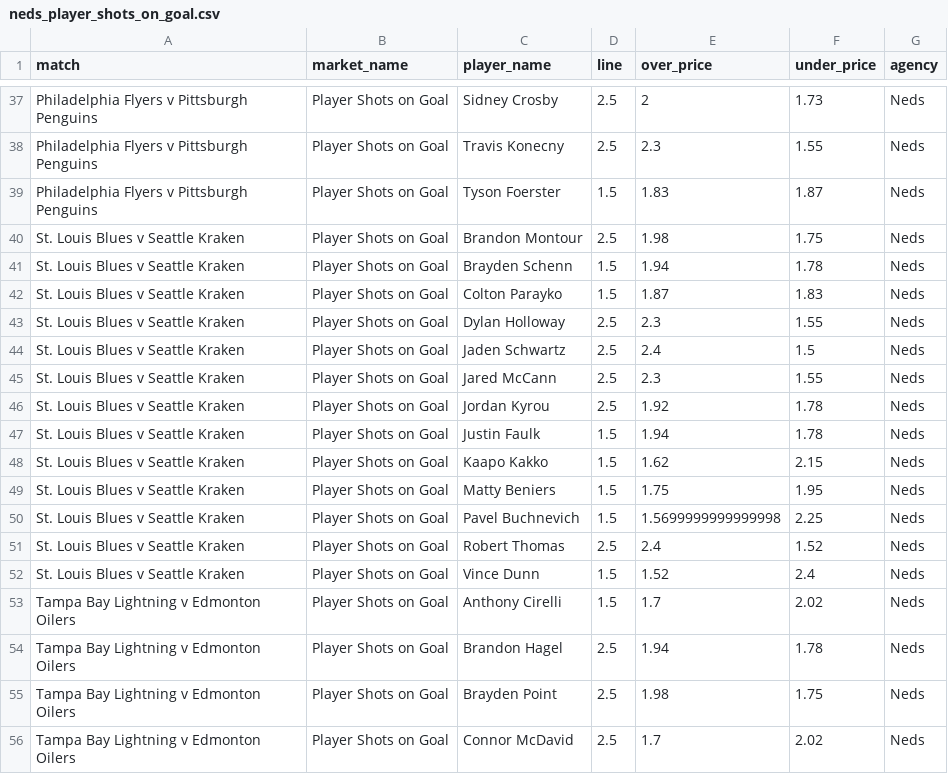
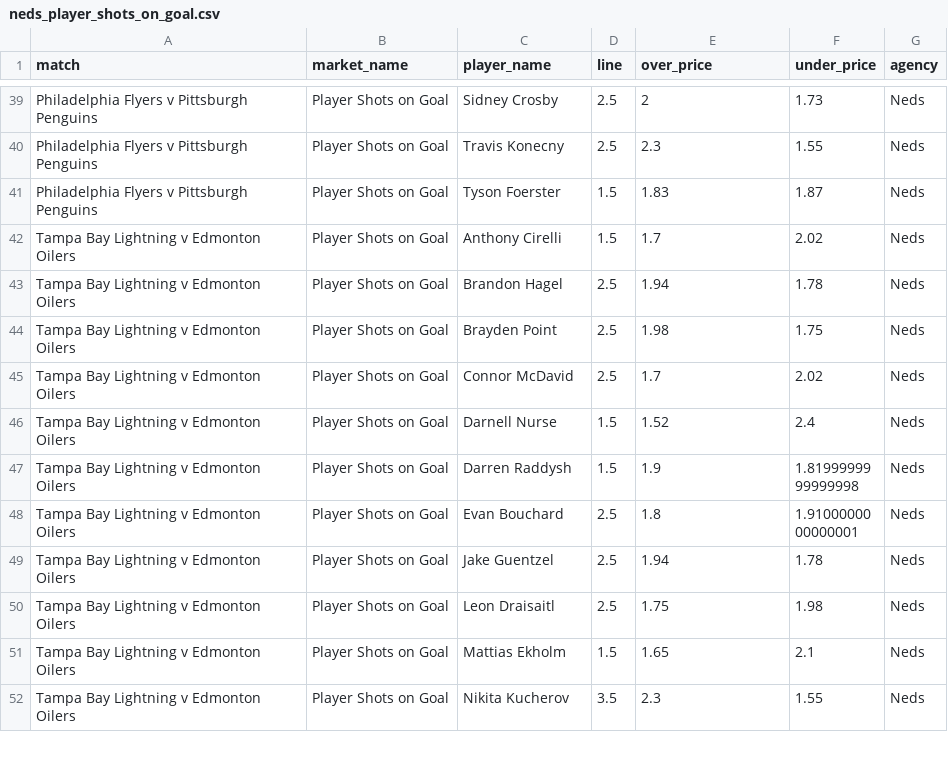
Before and after one commit to jamesbrown1417/NHL, a CSV file: Data/scraped_odds/neds_player_shots_on_goal.csv, drawn as a sheet; only a part is shown, gaps mark what is left out; the shorter side is filled out with more unchanged rows; removed rows and columns are numbered as before the commit, all else as after; the diff covers the shown part only; the diff names each change by its address in the sheet, - before the commit and + after, or states it on an @@ line.

```diff
--- a/Data/scraped_odds/neds_player_shots_on_goal.csv
+++ b/Data/scraped_odds/neds_player_shots_on_goal.csv
-row 40: St. Louis Blues v Seattle Kraken | Player Shots on Goal | Brandon Montour | 2.5 | 1.98 | 1.75 | Neds
-row 41: St. Louis Blues v Seattle Kraken | Player Shots on Goal | Brayden Schenn | 1.5 | 1.94 | 1.78 | Neds
-row 42: St. Louis Blues v Seattle Kraken | Player Shots on Goal | Colton Parayko | 1.5 | 1.87 | 1.83 | Neds
-row 43: St. Louis Blues v Seattle Kraken | Player Shots on Goal | Dylan Holloway | 2.5 | 2.3 | 1.55 | Neds
-row 44: St. Louis Blues v Seattle Kraken | Player Shots on Goal | Jaden Schwartz | 2.5 | 2.4 | 1.5 | Neds
-row 45: St. Louis Blues v Seattle Kraken | Player Shots on Goal | Jared McCann | 2.5 | 2.3 | 1.55 | Neds
-row 46: St. Louis Blues v Seattle Kraken | Player Shots on Goal | Jordan Kyrou | 2.5 | 1.92 | 1.78 | Neds
-row 47: St. Louis Blues v Seattle Kraken | Player Shots on Goal | Justin Faulk | 1.5 | 1.94 | 1.78 | Neds
-row 48: St. Louis Blues v Seattle Kraken | Player Shots on Goal | Kaapo Kakko | 1.5 | 1.62 | 2.15 | Neds
-row 49: St. Louis Blues v Seattle Kraken | Player Shots on Goal | Matty Beniers | 1.5 | 1.75 | 1.95 | Neds
-row 50: St. Louis Blues v Seattle Kraken | Player Shots on Goal | Pavel Buchnevich | 1.5 | 1.5699999999999998 | 2.25 | Neds
-row 51: St. Louis Blues v Seattle Kraken | Player Shots on Goal | Robert Thomas | 2.5 | 2.4 | 1.52 | Neds
-row 52: St. Louis Blues v Seattle Kraken | Player Shots on Goal | Vince Dunn | 1.5 | 1.52 | 2.4 | Neds
```
Also changed, not shown: 2 added rows and 17 edited cells elsewhere in this file, Data/processed_odds/shots_final.csv, Data/scraped_odds/bet365_player_shots_on_goal.csv, 31 other files.
